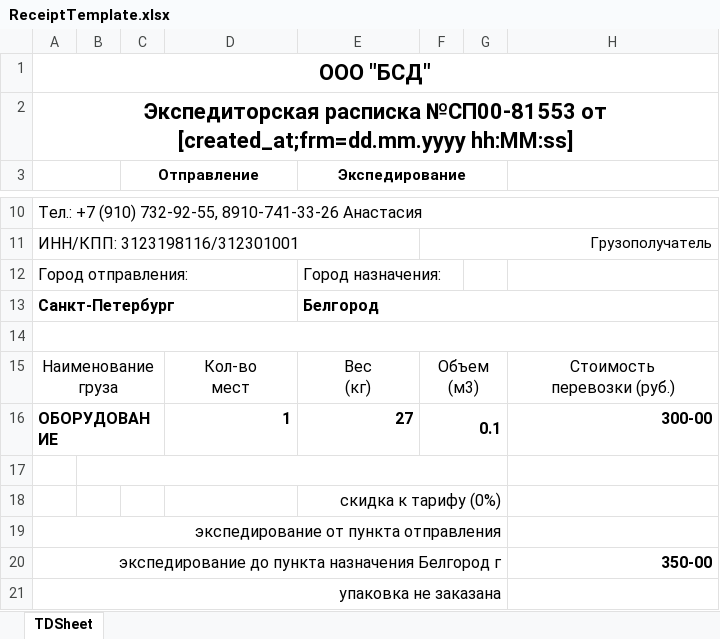
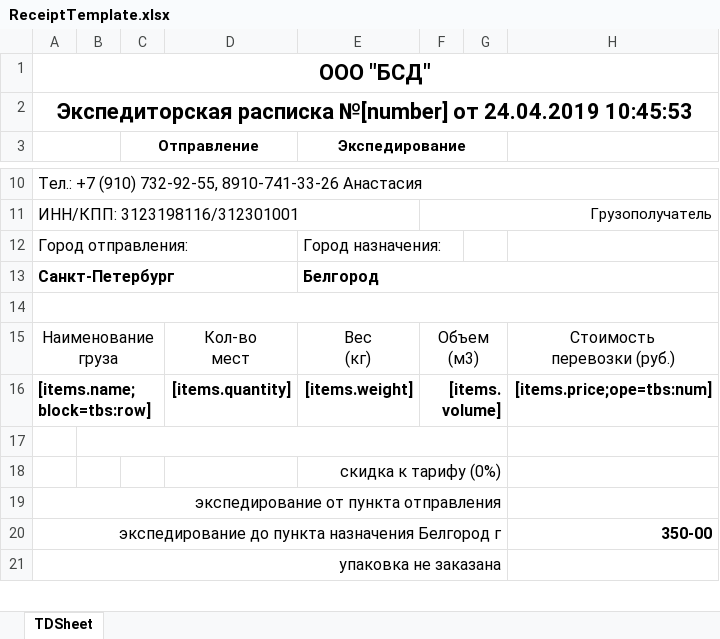
Before and after one commit to Brainor-corp/bsd, an Excel workbook: public/templates/ReceiptTemplate.xlsx, sheet TDSheet, drawn as a sheet; only a part is shown, gaps mark what is left out; values as stored, in another font and other column widths than the file's, no borders; charts and pictures not drawn; removed rows and columns are numbered as before the commit, all else as after; the diff names each change by its address in the sheet, - before the commit and + after, or states it on an @@ line.

```diff
--- a/public/templates/ReceiptTemplate.xlsx (sheet TDSheet)
+++ b/public/templates/ReceiptTemplate.xlsx (sheet TDSheet)
-A2: Экспедиторская расписка №СП00-81553 от [created_at;frm=dd.mm.yyyy hh:MM:ss]
+A2: Экспедиторская расписка №[number] от 24.04.2019 10:45:53
-row 16: ОБОРУДОВАНИЕ |  |  | 1 | 27 | 0.1 |  | 300-00
+row 16: [items.name;block=tbs:row] |  |  | [items.quantity] | [items.weight] | [items.volume] |  | [items.price;ope=tbs:num]
```
Also changed, not shown: public/templates/TransferTemplate.xlsx, 8 other files.
